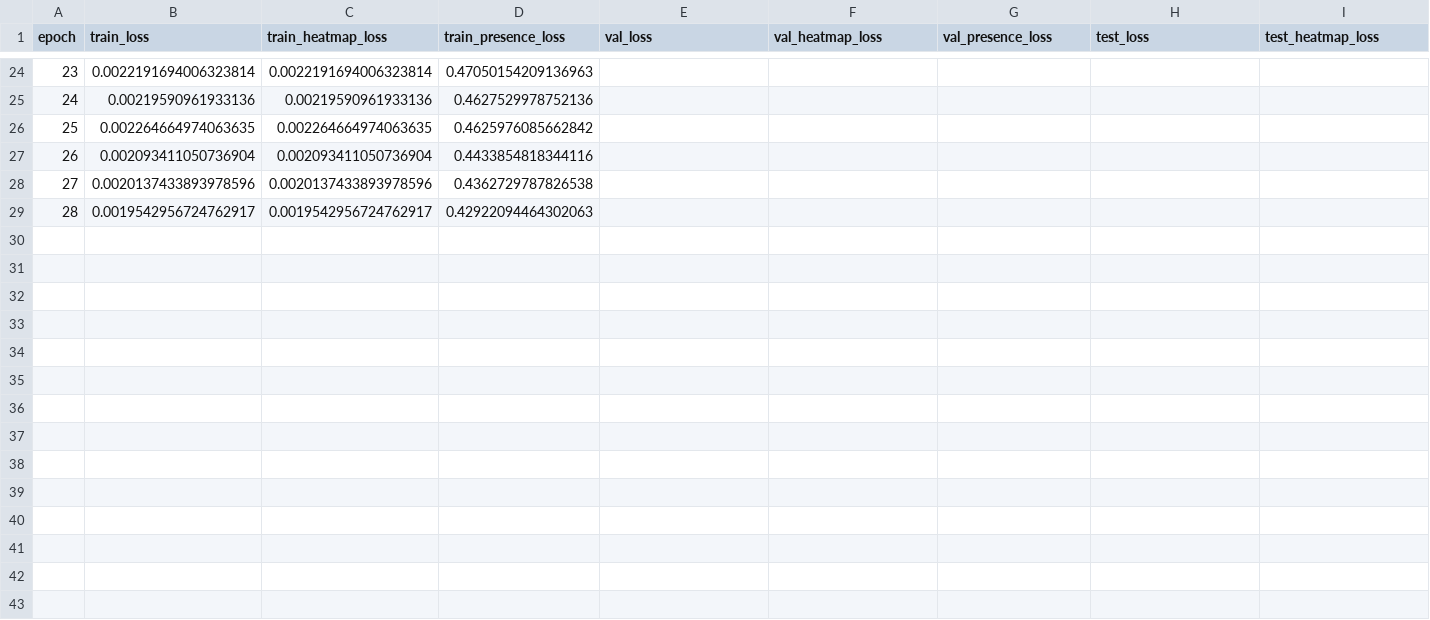
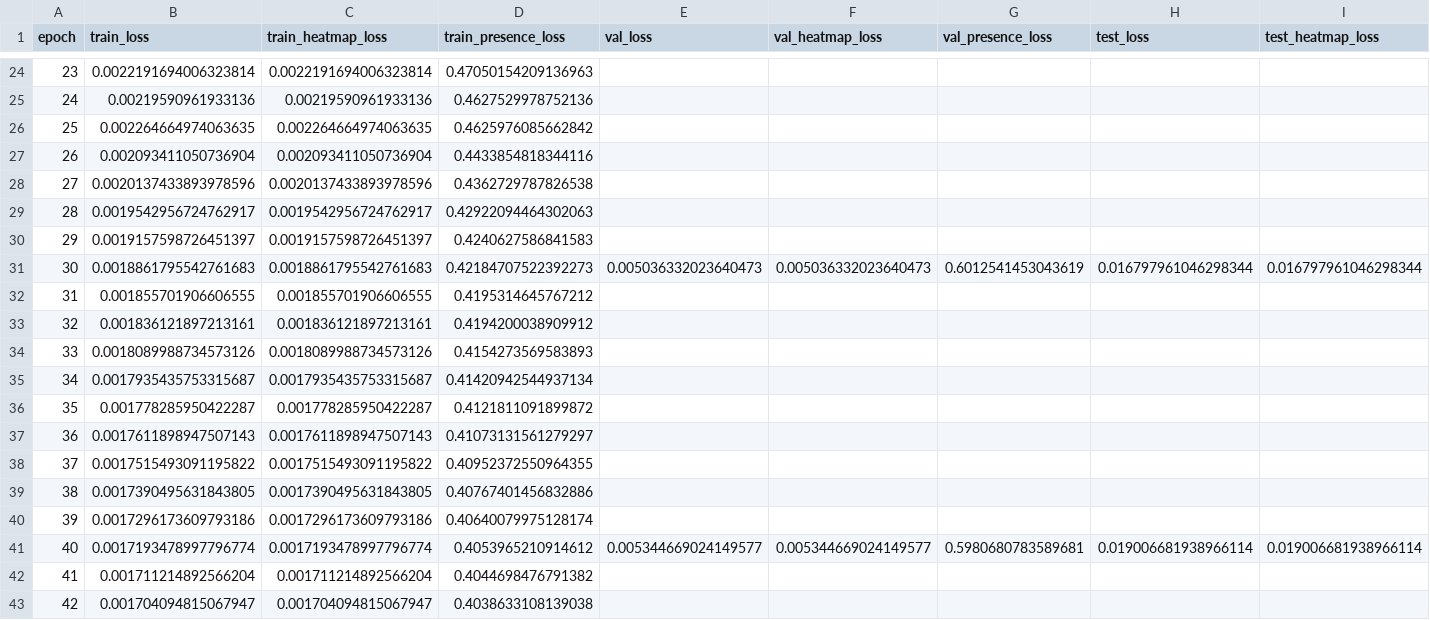
Before and after one commit to dandarm/cyc-firstpass, a CSV file: outputs/runs/exp_x3dm_heatmapfocal_2/training_log.csv, drawn as a sheet; only a part is shown, gaps mark what is left out; rows hold the shown columns only; the diff names each change by its address in the sheet, - before the commit and + after, or states it on an @@ line.

Commit message:
leonardo training logs

```diff
--- a/outputs/runs/exp_x3dm_heatmapfocal_2/training_log.csv
+++ b/outputs/runs/exp_x3dm_heatmapfocal_2/training_log.csv
+row 30: 29 | 0.0019157598726451397 | 0.0019157598726451397 | 0.4240627586841583
+row 31: 30 | 0.0018861795542761683 | 0.0018861795542761683 | 0.42184707522392273 | 0.005036332023640473 | 0.005036332023640473 | 0.6012541453043619 | 0.016797961046298344 | 0.016797961046298344
+row 32: 31 | 0.001855701906606555 | 0.001855701906606555 | 0.4195314645767212
+row 33: 32 | 0.001836121897213161 | 0.001836121897213161 | 0.4194200038909912
+row 34: 33 | 0.0018089988734573126 | 0.0018089988734573126 | 0.4154273569583893
+row 35: 34 | 0.0017935435753315687 | 0.0017935435753315687 | 0.41420942544937134
+row 36: 35 | 0.001778285950422287 | 0.001778285950422287 | 0.4121811091899872
+row 37: 36 | 0.0017611898947507143 | 0.0017611898947507143 | 0.41073131561279297
+row 38: 37 | 0.0017515493091195822 | 0.0017515493091195822 | 0.40952372550964355
+row 39: 38 | 0.0017390495631843805 | 0.0017390495631843805 | 0.40767401456832886
+row 40: 39 | 0.0017296173609793186 | 0.0017296173609793186 | 0.40640079975128174
+row 41: 40 | 0.0017193478997796774 | 0.0017193478997796774 | 0.4053965210914612 | 0.005344669024149577 | 0.005344669024149577 | 0.5980680783589681 | 0.019006681938966114 | 0.019006681938966114
+row 42: 41 | 0.001711214892566204 | 0.001711214892566204 | 0.4044698476791382
+row 43: 42 | 0.001704094815067947 | 0.001704094815067947 | 0.4038633108139038
```
Also changed, not shown: 2 other files.
